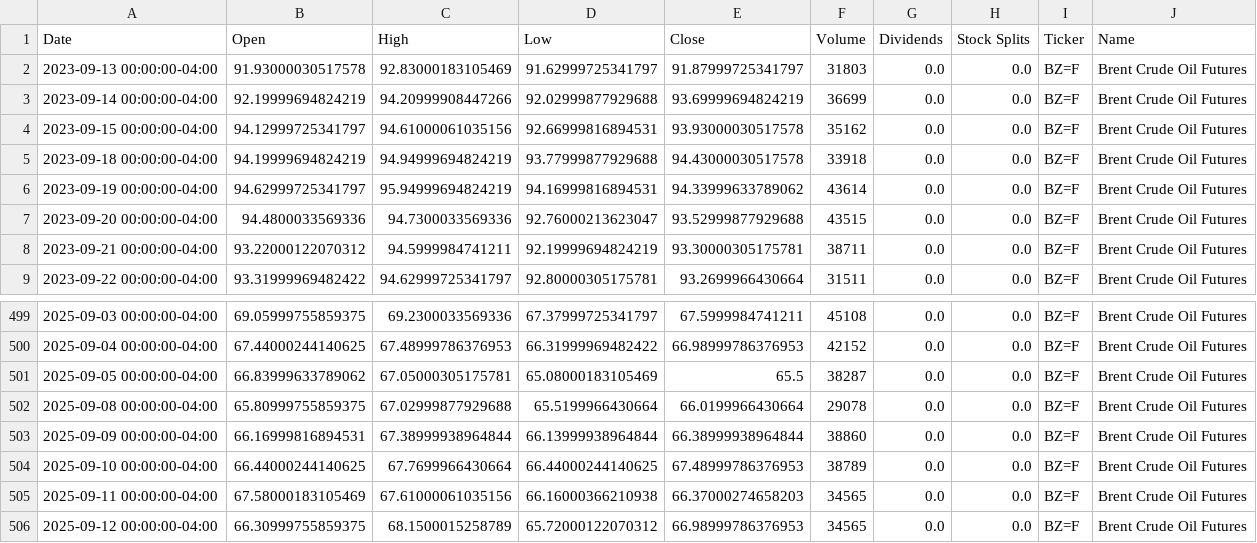
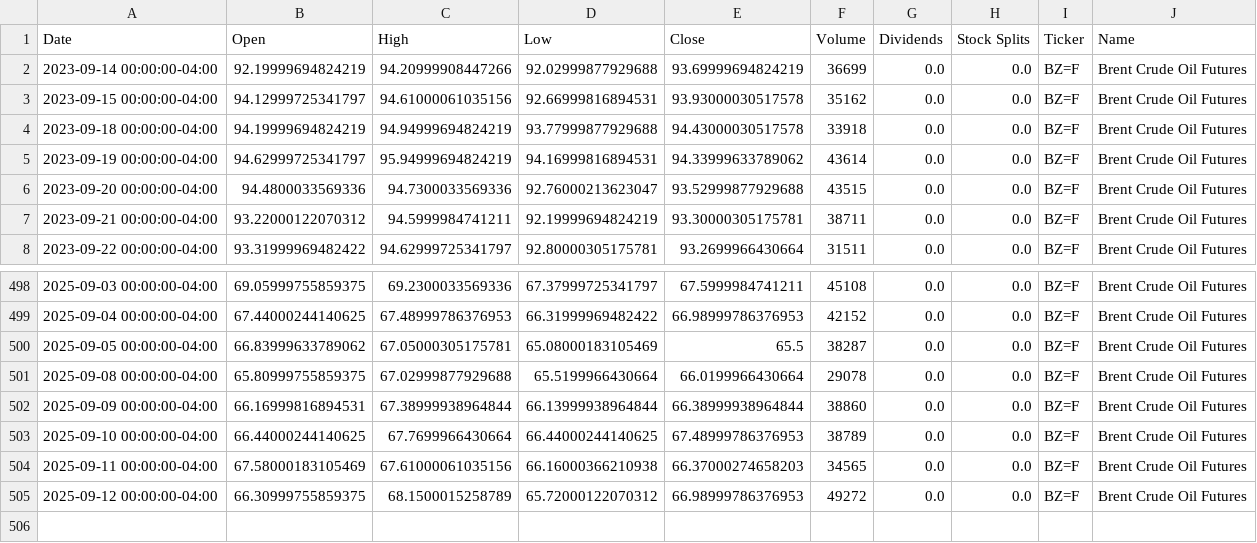
Before and after one commit to dylanmcd0/energy-analysis, a CSV file: data/financial/yfinance/BZ_F.csv, drawn as a sheet; only a part is shown, gaps mark what is left out.

```diff
--- a/data/financial/yfinance/BZ_F.csv
+++ b/data/financial/yfinance/BZ_F.csv
@@ -1,3 +1,2 @@
 Date,Open,High,Low,Close,Volume,Dividends,Stock Splits,Ticker,Name
-2023-09-13 00:00:00-04:00,91.93000030517578,92.83000183105469,91.62999725341797,91.87999725341797,31803,0.0,0.0,BZ=F,Brent Crude Oil Futures
 2023-09-14 00:00:00-04:00,92.19999694824219,94.20999908447266,92.02999877929688,93.69999694824219,36699,0.0,0.0,BZ=F,Brent Crude Oil Futures
@@ -505,2 +504,2 @@ Date,Open,High,Low,Close,Volume,Dividends,Stock Splits,Ticker,Name
 2025-09-11 00:00:00-04:00,67.58000183105469,67.61000061035156,66.16000366210938,66.37000274658203,34565,0.0,0.0,BZ=F,Brent Crude Oil Futures
-2025-09-12 00:00:00-04:00,66.30999755859375,68.1500015258789,65.72000122070312,66.98999786376953,34565,0.0,0.0,BZ=F,Brent Crude Oil Futures
+2025-09-12 00:00:00-04:00,66.30999755859375,68.1500015258789,65.72000122070312,66.98999786376953,49272,0.0,0.0,BZ=F,Brent Crude Oil Futures
```
Also changed, not shown: data/financial/yfinance/CL_F.csv, data/financial/yfinance/HO_F.csv, 15 other files.
